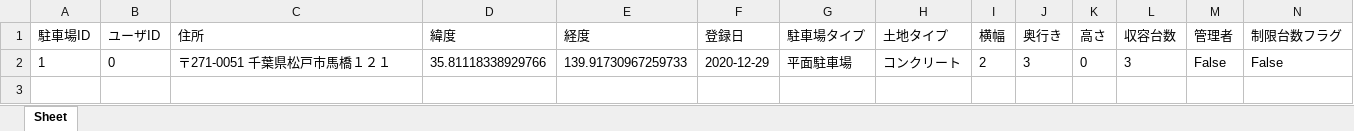
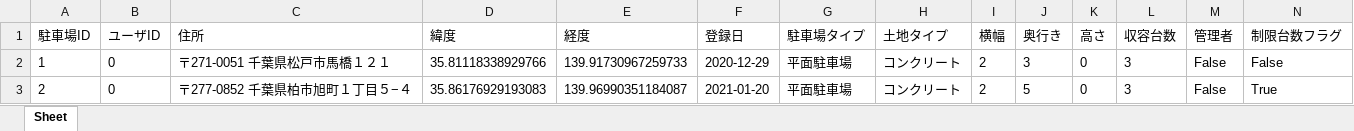
Before and after one commit to yuzua/proconEF, an Excel workbook: data/parking_data/parkinginfo.xlsx, sheet Sheet, drawn as a sheet; values as stored, in another font and other column widths than the file's, no borders; the diff names each change by its address in the sheet, - before the commit and + after, or states it on an @@ line.

```diff
--- a/data/parking_data/parkinginfo.xlsx (sheet Sheet)
+++ b/data/parking_data/parkinginfo.xlsx (sheet Sheet)
+row 3: 2 | 0 | 〒277-0852 千葉県柏市旭町１丁目５−４ | 35.86176929193083 | 139.96990351184087 | 2021-01-20 | 平面駐車場 | コンクリート | 2 | 5 | 0 | 3 | False | True
```
Also changed, not shown: data/car_data/carinfo.xlsx, 1 other file.
